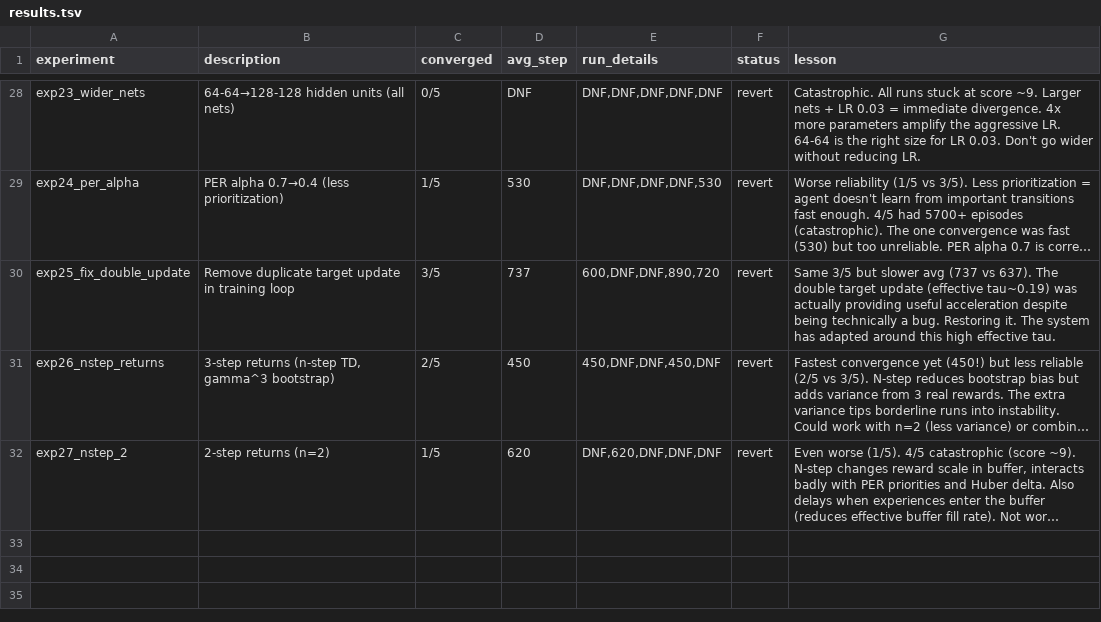
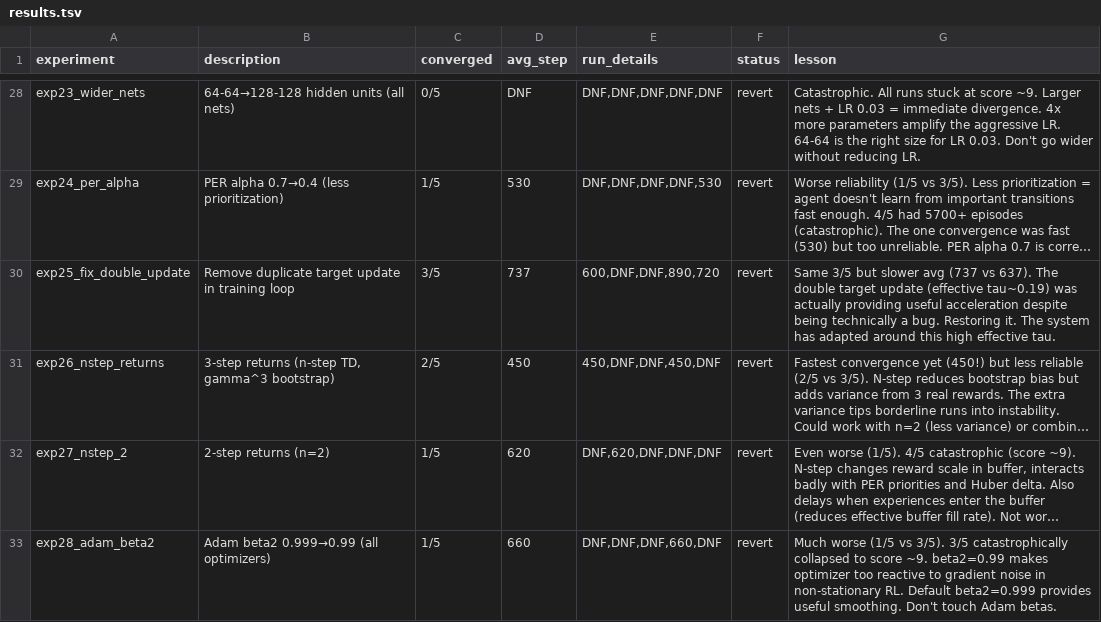
Before and after one commit to Bruscon/cartpole, a TSV file: codex/results.tsv, drawn as a sheet; only a part is shown, gaps mark what is left out; long unchanged cells end in …; the diff names each change by its address in the sheet, - before the commit and + after, or states it on an @@ line.

Commit message:
Log exp27-28 results: 2-step returns and Adam beta2 both worse, revert

```diff
--- a/codex/results.tsv
+++ b/codex/results.tsv
+row 33: exp28_adam_beta2 | Adam beta2 0.999→0.99 (all optimizers) | 1/5 | 660 | DNF,DNF,DNF,660,DNF | revert | Much worse (1/5 vs 3/5). 3/5 catastrophically collapsed to score ~9. beta2=0.99 makes optimizer too reactive to gradient noise in non-stationary RL. Default beta2=0.999 provides useful smoothing. Don't touch Adam betas.
```
